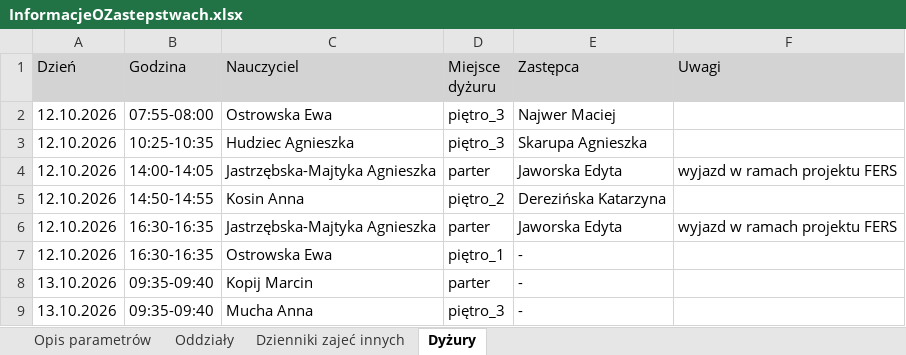
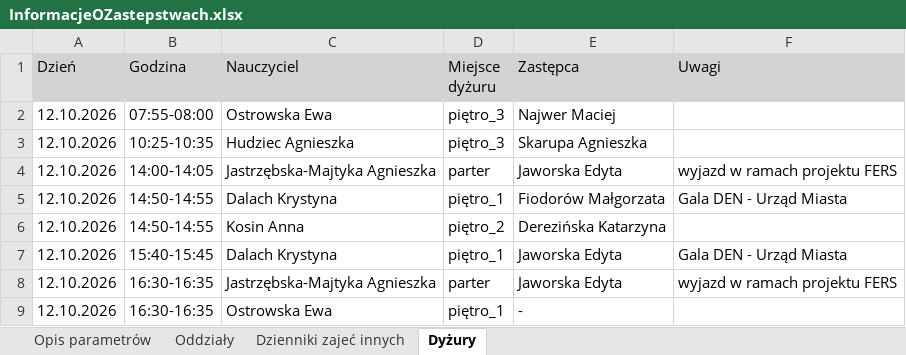
Before and after one commit to adeodatus11/zastepstwa, an Excel workbook: InformacjeOZastepstwach.xlsx, sheet Dyżury, drawn as a sheet; only a part is shown; the shorter side is filled out with more unchanged rows; values as stored, in another font and other column widths than the file's, no borders; the diff names each change by its address in the sheet, - before the commit and + after, or states it on an @@ line.

```diff
--- a/InformacjeOZastepstwach.xlsx (sheet Dyżury)
+++ b/InformacjeOZastepstwach.xlsx (sheet Dyżury)
+row 5: 12.10.2026 | 14:50-14:55 | Dalach Krystyna | piętro_1 | Fiodorów Małgorzata | Gala DEN - Urząd Miasta
+row 7: 12.10.2026 | 15:40-15:45 | Dalach Krystyna | piętro_1 | Jaworska Edyta | Gala DEN - Urząd Miasta
```
Also changed, not shown: sheet Oddziały, InformacjeOPrzeniesieniach.xlsx.
